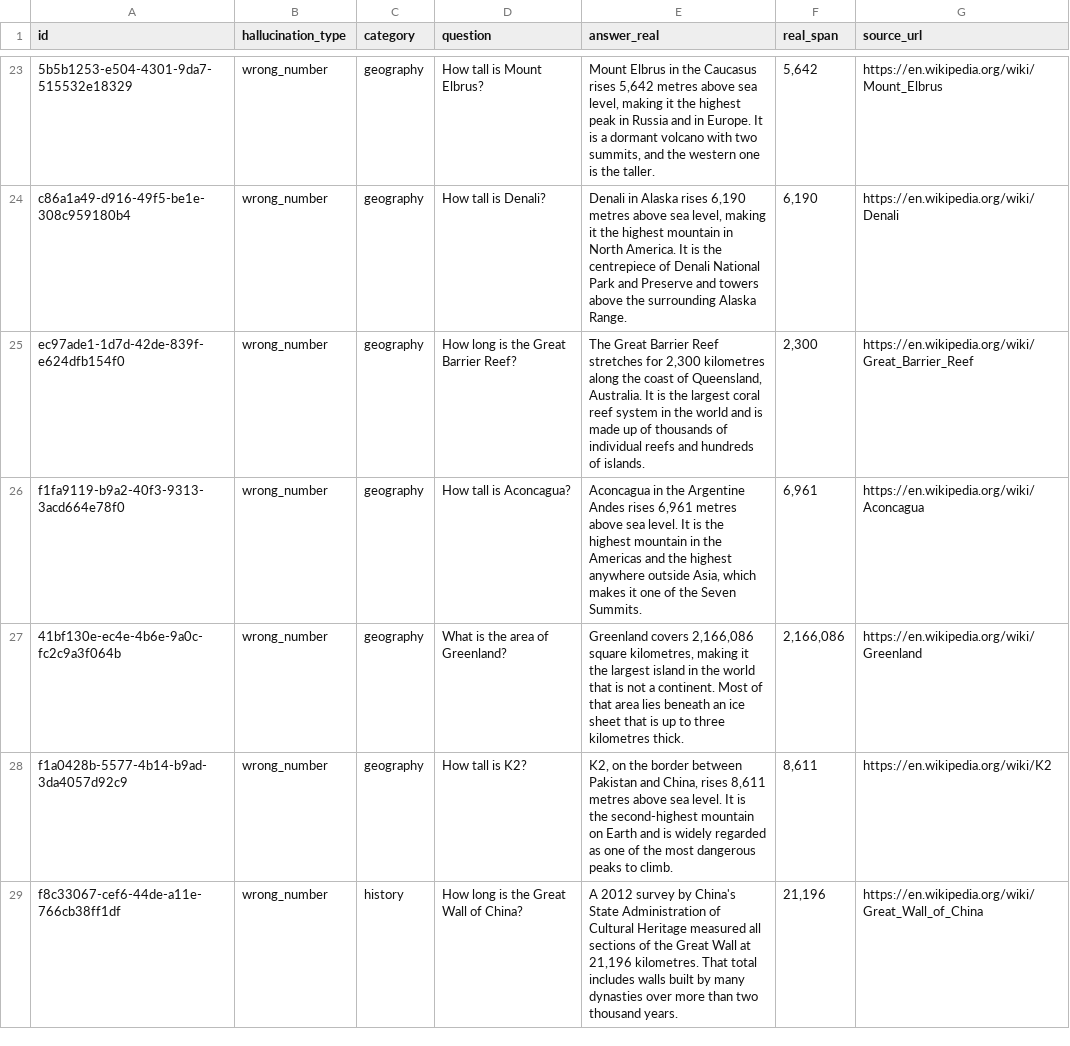
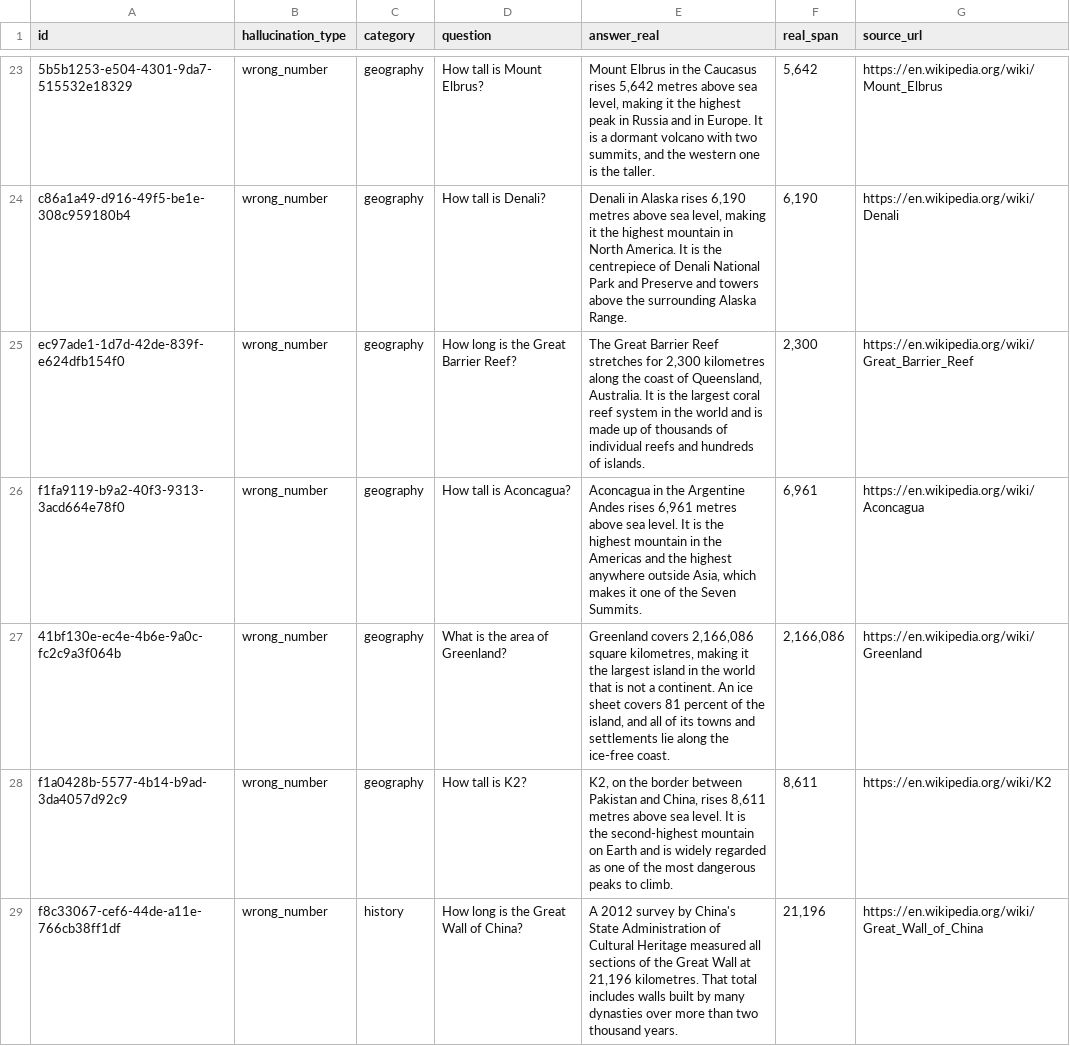
Before and after one commit to shravanibnikam/hallucination-hunter, a CSV file: research/data/candidates_v1.csv, drawn as a sheet; only a part is shown, gaps mark what is left out; the diff covers the shown part only.

```diff
--- a/research/data/candidates_v1.csv
+++ b/research/data/candidates_v1.csv
@@ -26,3 +26,3 @@ ec97ade1-1d7d-42de-839f-e624dfb154f0,wrong_number,geography,How long is the Grea
 f1fa9119-b9a2-40f3-9313-3acd664e78f0,wrong_number,geography,How tall is Aconcagua?,"Aconcagua in the Argentine Andes rises 6,961 metres above sea level. It is the highest mountain in the Americas and the highest anywhere outside Asia, which makes it one of the Seven Summits.","6,961",https://en.wikipedia.org/wiki/Aconcagua
-41bf130e-ec4e-4b6e-9a0c-fc2c9a3f064b,wrong_number,geography,What is the area of Greenland?,"Greenland covers 2,166,086 square kilometres, making it the largest island in the world that is not a continent. Most of that area lies beneath an ice sheet that is up to three kilometres thick.","2,166,086",https://en.wikipedia.org/wiki/Greenland
+41bf130e-ec4e-4b6e-9a0c-fc2c9a3f064b,wrong_number,geography,What is the area of Greenland?,"Greenland covers 2,166,086 square kilometres, making it the largest island in the world that is not a continent. An ice sheet covers 81 percent of the island, and all of its towns and settlements lie along the ice-free coast.","2,166,086",https://en.wikipedia.org/wiki/Greenland
 f1a0428b-5577-4b14-b9ad-3da4057d92c9,wrong_number,geography,How tall is K2?,"K2, on the border between Pakistan and China, rises 8,611 metres above sea level. It is the second-highest mountain on Earth and is widely regarded as one of the most dangerous peaks to climb.","8,611",https://en.wikipedia.org/wiki/K2
```
Also changed, not shown: 9 edited cells elsewhere in this file, research/data/fakes_v1.csv, research/data/review_v1.csv, 6 other files.
